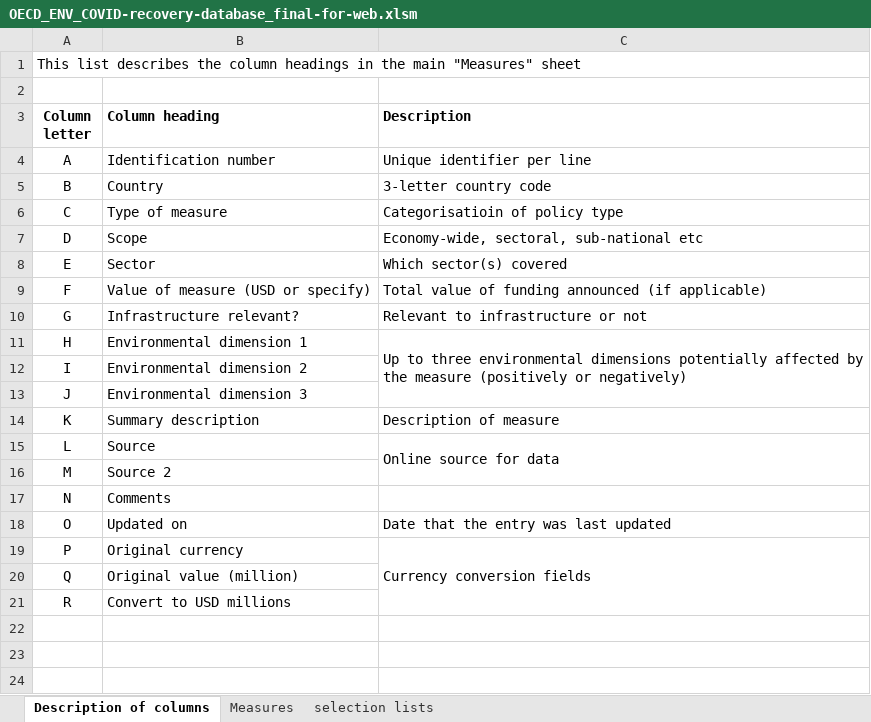
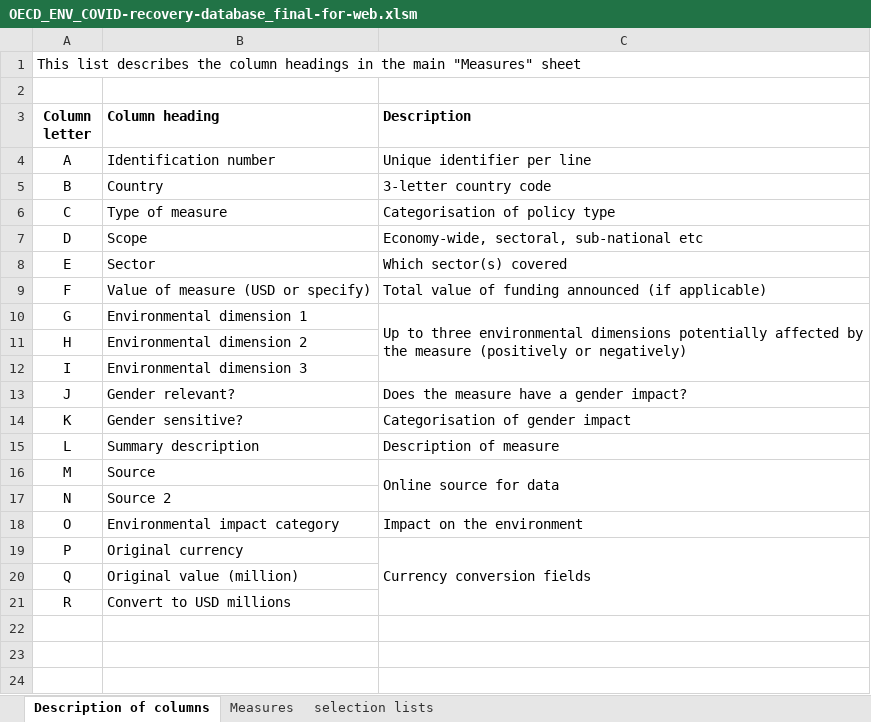
Before and after one commit to gitvfd/OECD-Green-Recovery-Policies-Sept2021, an Excel workbook: data/OECD_ENV_COVID-recovery-database_final-for-web.xlsm, sheet Description of columns, drawn as a sheet; only a part is shown; values as stored, in another font and other column widths than the file's, no borders; the diff names each change by its address in the sheet, - before the commit and + after, or states it on an @@ line.

Commit message:
Update OECD_ENV_COVID-recovery-database_final-for-web.xlsm

```diff
--- a/data/OECD_ENV_COVID-recovery-database_final-for-web.xlsm (sheet Description of columns)
+++ b/data/OECD_ENV_COVID-recovery-database_final-for-web.xlsm (sheet Description of columns)
-C6 (Description): Categorisatioin of policy type
+C6 (Description): Categorisation of policy type
-B10 (Column heading): Infrastructure relevant?
+B10 (Column heading): Environmental dimension 1
-C10 (Description): Relevant to infrastructure or not
+C10 (Description): Up to three environmental dimensions potentially affected by the measure (positively or negatively)
+C10:C12 merged
-B11 (Column heading): Environmental dimension 1
+B11 (Column heading): Environmental dimension 2
-C11 (Description): Up to three environmental dimensions potentially affected by the measure (positively or negatively)
+C11 (Description): (empty)
-C11:C13 merged
-B12 (Column heading): Environmental dimension 2
+B12 (Column heading): Environmental dimension 3
-B13 (Column heading): Environmental dimension 3
+B13 (Column heading): Gender relevant?
-C13 (Description): (empty)
+C13 (Description): Does the measure have a gender impact?
-B14 (Column heading): Summary description
+B14 (Column heading): Gender sensitive?
-C14 (Description): Description of measure
+C14 (Description): Categorisation of gender impact
-B15 (Column heading): Source
+B15 (Column heading): Summary description
-C15 (Description): Online source for data
+C15 (Description): Description of measure
-C15:C16 merged
-B16 (Column heading): Source 2
+B16 (Column heading): Source
-C16 (Description): (empty)
+C16 (Description): Online source for data
+C16:C17 merged
-B17 (Column heading): Comments
+B17 (Column heading): Source 2
-B18 (Column heading): Updated on
+B18 (Column heading): Environmental impact category
-C18 (Description): Date that the entry was last updated
+C18 (Description): Impact on the environment
```
Also changed, not shown: sheet selection lists.
